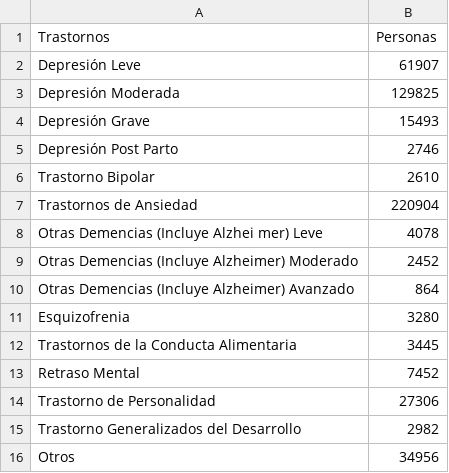
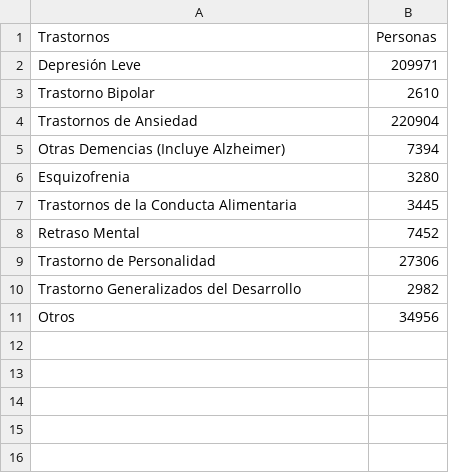
Before and after one commit to Pensamiento-Visual-2022-2/grupo3, a CSV file: graficot.csv, drawn as a sheet.

Commit message:
Update graficot.csv

```diff
--- a/graficot.csv
+++ b/graficot.csv
@@ -1,11 +1,6 @@
 Trastornos,Personas
-Depresión Leve,61907
-Depresión Moderada,129825
-Depresión Grave,15493
-Depresión Post Parto,2746
+Depresión Leve,209971
 Trastorno Bipolar,2610
 Trastornos de Ansiedad,220904
-Otras Demencias (Incluye Alzhei  mer) Leve,4078
-Otras Demencias (Incluye Alzheimer) Moderado,2452
-Otras Demencias (Incluye Alzheimer) Avanzado,864
+Otras Demencias (Incluye Alzheimer),7394
 Esquizofrenia,3280
```
